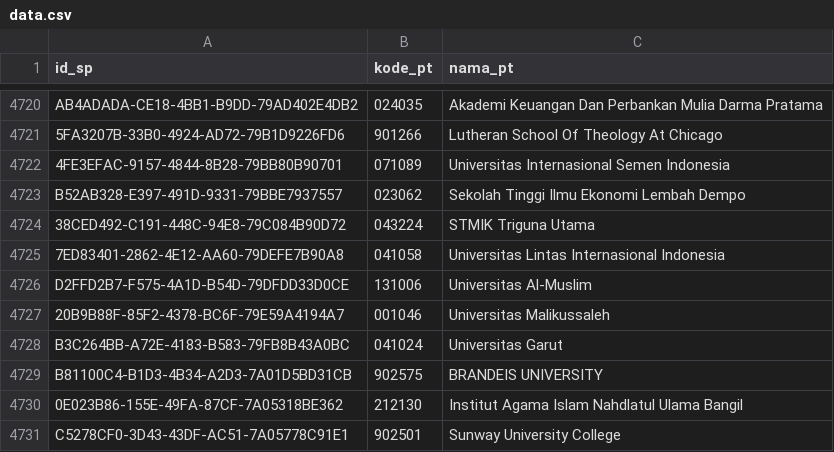
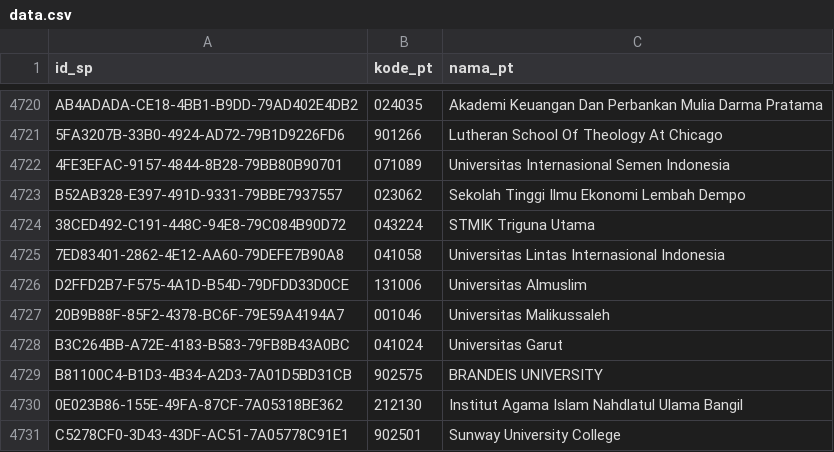
Before and after one commit to mzakiyuddin/daftar-perguruan-tinggi-indonesia, a CSV file: data/data.csv, drawn as a sheet; only a part is shown, gaps mark what is left out.

```diff
--- a/data/data.csv
+++ b/data/data.csv
@@ -4725,3 +4725,3 @@ B52AB328-E397-491D-9331-79BBE7937557,023062,Sekolah Tinggi Ilmu Ekonomi Lembah D
 7ED83401-2862-4E12-AA60-79DEFE7B90A8,041058,Universitas Lintas Internasional Indonesia
-D2FFD2B7-F575-4A1D-B54D-79DFDD33D0CE,131006,Universitas Al-Muslim
+D2FFD2B7-F575-4A1D-B54D-79DFDD33D0CE,131006,Universitas Almuslim
 20B9B88F-85F2-4378-BC6F-79E59A4194A7,001046,Universitas Malikussaleh
```
Also changed, not shown: 1 other file.
